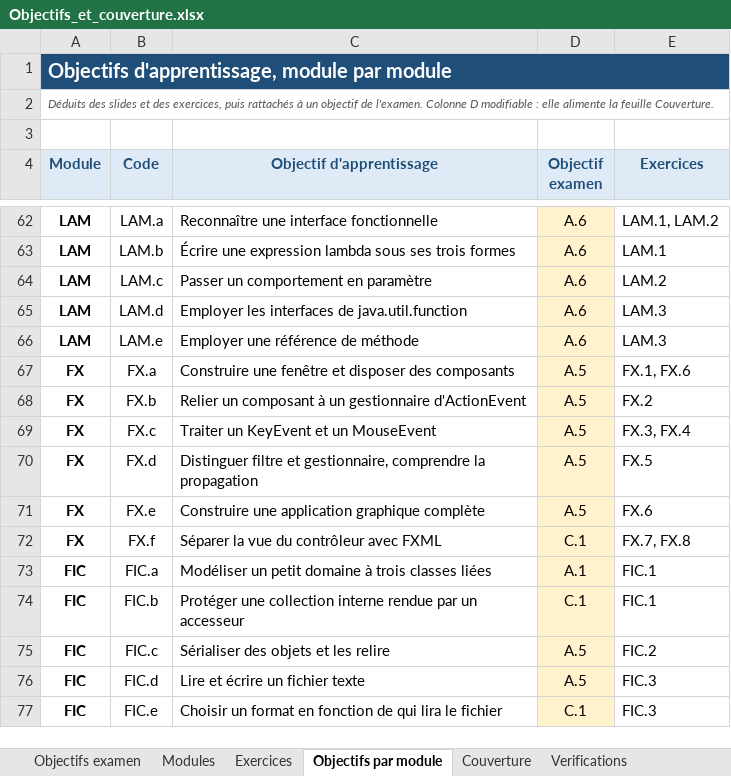
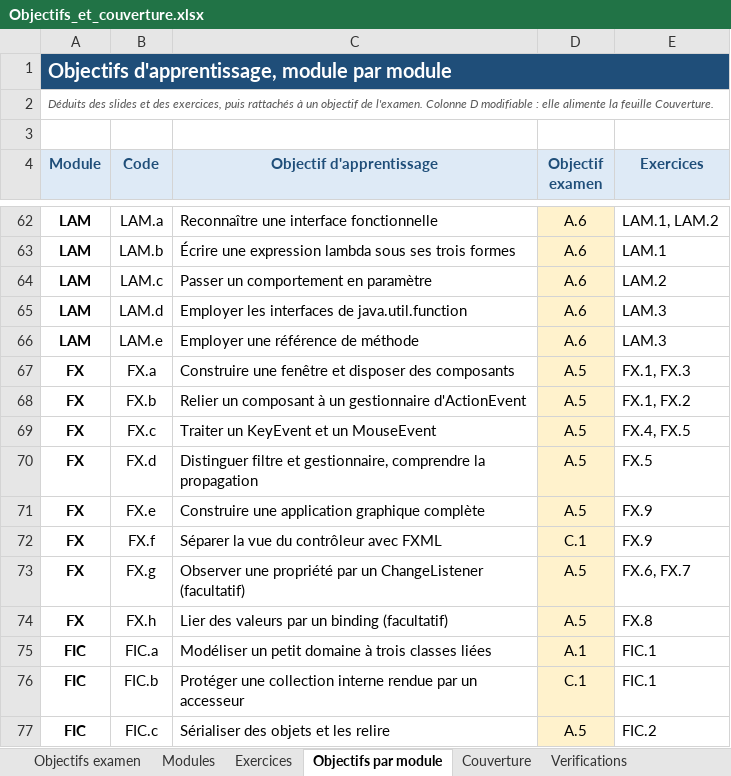
Before and after one commit to ferrantbe/ExercicesJavaClaude, an Excel workbook: _objectifs/Objectifs_et_couverture.xlsx, sheet Objectifs par module, drawn as a sheet; only a part is shown, gaps mark what is left out; the shorter side is filled out with more unchanged rows; values as stored, in another font and other column widths than the file's, no borders; the diff names each change by its address in the sheet, - before the commit and + after, or states it on an @@ line.

Commit message:
Ajout des slides, module et generateur FX2 dans le repo

```diff
--- a/_objectifs/Objectifs_et_couverture.xlsx (sheet Objectifs par module)
+++ b/_objectifs/Objectifs_et_couverture.xlsx (sheet Objectifs par module)
-E67 (Exercices): FX.1, FX.6
+E67 (Exercices): FX.1, FX.3
-E68 (Exercices): FX.2
+E68 (Exercices): FX.1, FX.2
-E69 (Exercices): FX.3, FX.4
+E69 (Exercices): FX.4, FX.5
-E71 (Exercices): FX.6
+E71 (Exercices): FX.9
-E72 (Exercices): FX.7, FX.8
+E72 (Exercices): FX.9
+row 73: FX | FX.g | Observer une propriété par un ChangeListener (facultatif) | A.5 | FX.6, FX.7
+row 74: FX | FX.h | Lier des valeurs par un binding (facultatif) | A.5 | FX.8
```
Also changed, not shown: sheet Couverture, sheet Exercices, sheet Verifications, sheet Modules, 34 other files.
